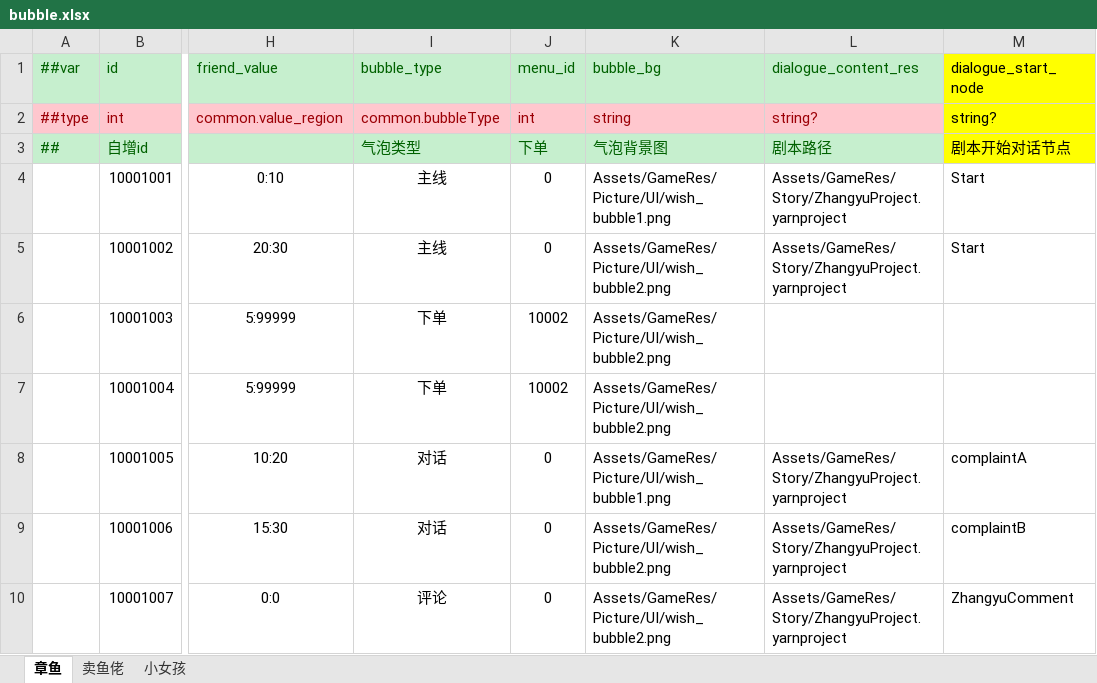
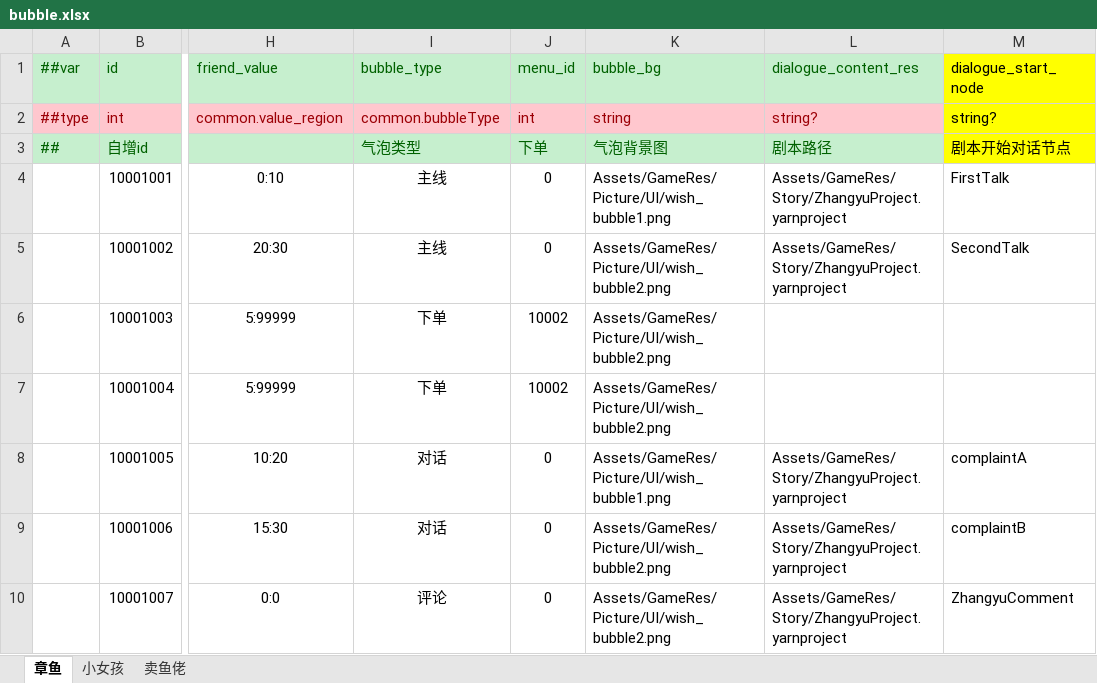
Before and after one commit to zhangyile1991911/ProjectX, an Excel workbook: DataConfig/Datas/bubble.xlsx, sheet 章鱼, drawn as a sheet; only a part is shown, gaps mark what is left out; values as stored, in another font and other column widths than the file's, no borders; the diff names each change by its address in the sheet, - before the commit and + after, or states it on an @@ line.

```diff
--- a/DataConfig/Datas/bubble.xlsx (sheet 章鱼)
+++ b/DataConfig/Datas/bubble.xlsx (sheet 章鱼)
@@ sheet tab order changed: 章鱼 | 小女孩 | 卖鱼佬 @@
-M4 (dialogue_start_node): Start
+M4 (dialogue_start_node): FirstTalk
-M5 (dialogue_start_node): Start
+M5 (dialogue_start_node): SecondTalk
```
Also changed, not shown: sheet 小女孩, DataConfig/Datas/__enums__.xlsx, DataConfig/Datas/__tables__.xlsx, 52 other files.
